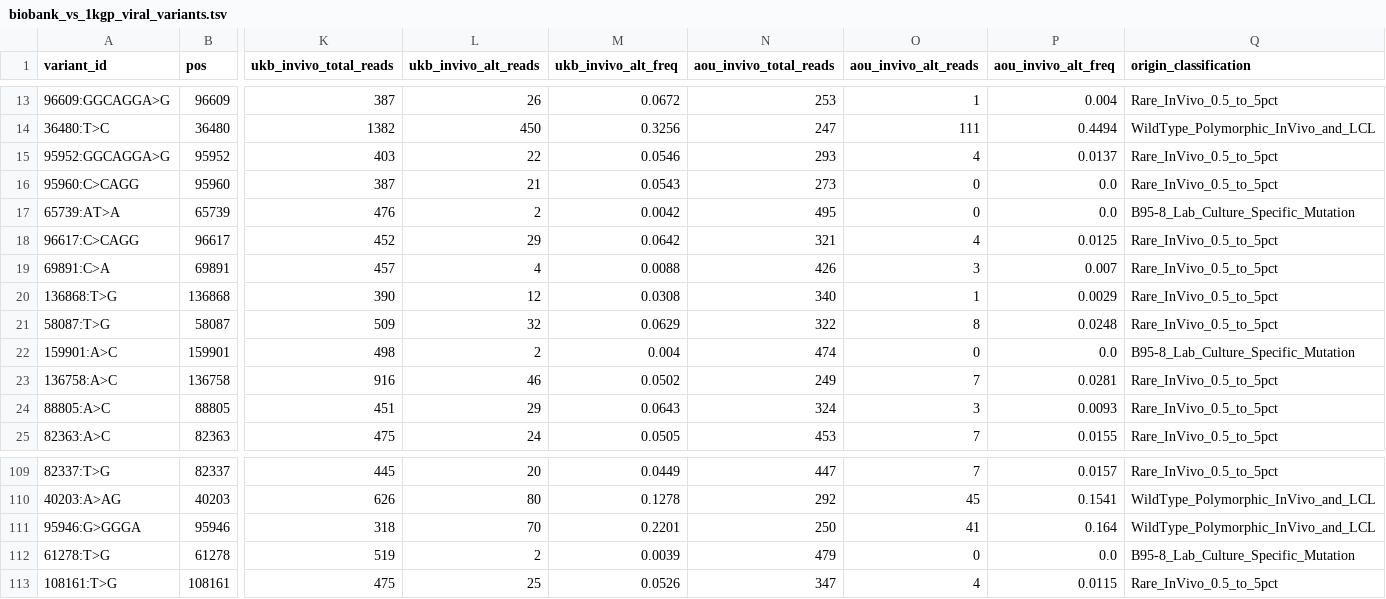
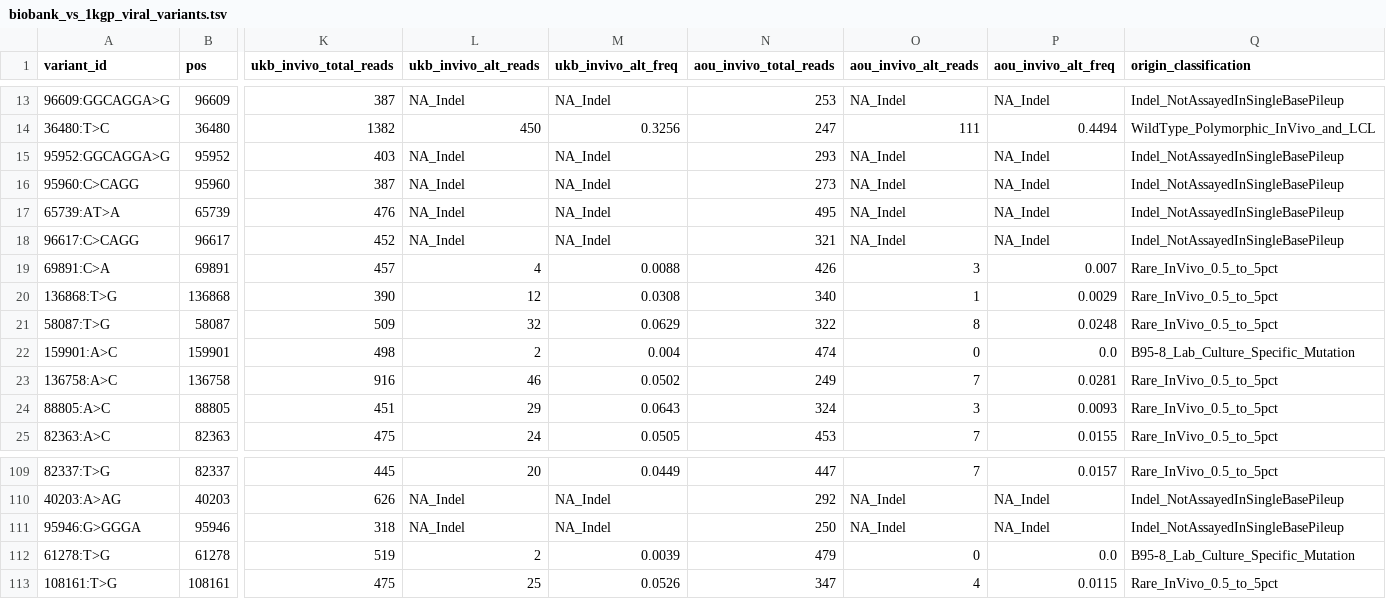
Before and after one commit to nfparrish/EBV_cn_assn, a TSV file: replication_2026/data/biobank_vs_1kgp_viral_variants.tsv, drawn as a sheet; only a part is shown, gaps mark what is left out; the diff covers the shown part only; the diff names each change by its address in the sheet, - before the commit and + after, or states it on an @@ line.

```diff
--- a/replication_2026/data/biobank_vs_1kgp_viral_variants.tsv
+++ b/replication_2026/data/biobank_vs_1kgp_viral_variants.tsv
-L13 (ukb_invivo_alt_reads): 26
+L13 (ukb_invivo_alt_reads): NA_Indel
-M13 (ukb_invivo_alt_freq): 0.0672
+M13 (ukb_invivo_alt_freq): NA_Indel
-O13 (aou_invivo_alt_reads): 1
+O13 (aou_invivo_alt_reads): NA_Indel
-P13 (aou_invivo_alt_freq): 0.004
+P13 (aou_invivo_alt_freq): NA_Indel
-Q13 (origin_classification): Rare_InVivo_0.5_to_5pct
+Q13 (origin_classification): Indel_NotAssayedInSingleBasePileup
-L15 (ukb_invivo_alt_reads): 22
+L15 (ukb_invivo_alt_reads): NA_Indel
-M15 (ukb_invivo_alt_freq): 0.0546
+M15 (ukb_invivo_alt_freq): NA_Indel
-O15 (aou_invivo_alt_reads): 4
+O15 (aou_invivo_alt_reads): NA_Indel
-P15 (aou_invivo_alt_freq): 0.0137
+P15 (aou_invivo_alt_freq): NA_Indel
-Q15:Q16 (origin_classification): Rare_InVivo_0.5_to_5pct
+Q15:Q16 (origin_classification): Indel_NotAssayedInSingleBasePileup
-L16 (ukb_invivo_alt_reads): 21
+L16 (ukb_invivo_alt_reads): NA_Indel
-M16 (ukb_invivo_alt_freq): 0.0543
+M16 (ukb_invivo_alt_freq): NA_Indel
-O16:O17 (aou_invivo_alt_reads): 0
+O16:O17 (aou_invivo_alt_reads): NA_Indel
-P16:P17 (aou_invivo_alt_freq): 0.0
+P16:P17 (aou_invivo_alt_freq): NA_Indel
-L17 (ukb_invivo_alt_reads): 2
+L17 (ukb_invivo_alt_reads): NA_Indel
-M17 (ukb_invivo_alt_freq): 0.0042
+M17 (ukb_invivo_alt_freq): NA_Indel
-Q17 (origin_classification): B95-8_Lab_Culture_Specific_Mutation
+Q17 (origin_classification): Indel_NotAssayedInSingleBasePileup
-L18 (ukb_invivo_alt_reads): 29
+L18 (ukb_invivo_alt_reads): NA_Indel
-M18 (ukb_invivo_alt_freq): 0.0642
+M18 (ukb_invivo_alt_freq): NA_Indel
-O18 (aou_invivo_alt_reads): 4
+O18 (aou_invivo_alt_reads): NA_Indel
-P18 (aou_invivo_alt_freq): 0.0125
+P18 (aou_invivo_alt_freq): NA_Indel
-Q18 (origin_classification): Rare_InVivo_0.5_to_5pct
+Q18 (origin_classification): Indel_NotAssayedInSingleBasePileup
-L110 (ukb_invivo_alt_reads): 80
+L110 (ukb_invivo_alt_reads): NA_Indel
-M110 (ukb_invivo_alt_freq): 0.1278
+M110 (ukb_invivo_alt_freq): NA_Indel
-O110 (aou_invivo_alt_reads): 45
+O110 (aou_invivo_alt_reads): NA_Indel
-P110 (aou_invivo_alt_freq): 0.1541
+P110 (aou_invivo_alt_freq): NA_Indel
-Q110:Q111 (origin_classification): WildType_Polymorphic_InVivo_and_LCL
+Q110:Q111 (origin_classification): Indel_NotAssayedInSingleBasePileup
-L111 (ukb_invivo_alt_reads): 70
+L111 (ukb_invivo_alt_reads): NA_Indel
-M111 (ukb_invivo_alt_freq): 0.2201
+M111 (ukb_invivo_alt_freq): NA_Indel
-O111 (aou_invivo_alt_reads): 41
+O111 (aou_invivo_alt_reads): NA_Indel
-P111 (aou_invivo_alt_freq): 0.164
+P111 (aou_invivo_alt_freq): NA_Indel
```
Also changed, not shown: 110 edited cells elsewhere in this file, replication_2026/data/biobank_ebv_loci_comparison.tsv, replication_2026/data/biobank_lcl_gene_program_partition.tsv, 6 other files.
